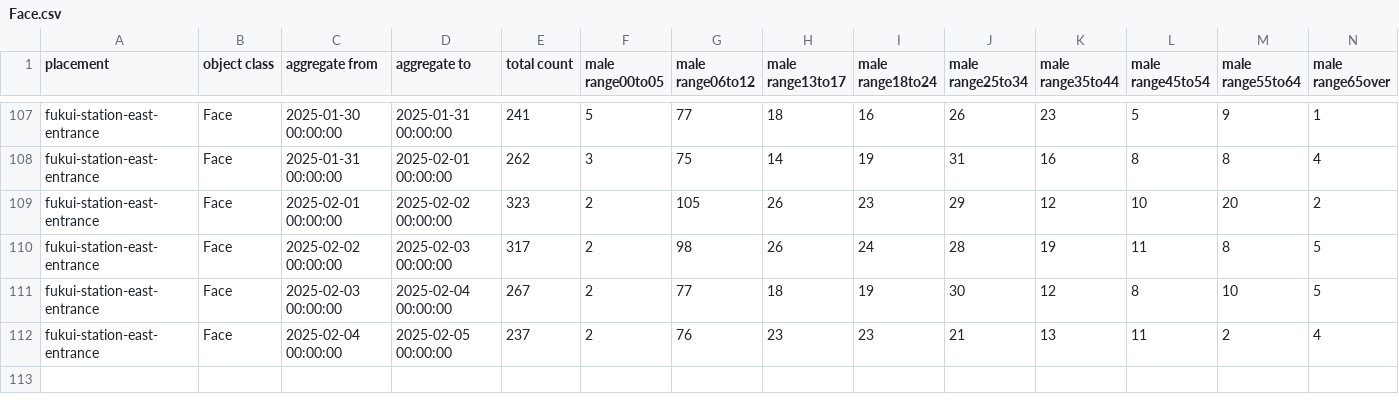
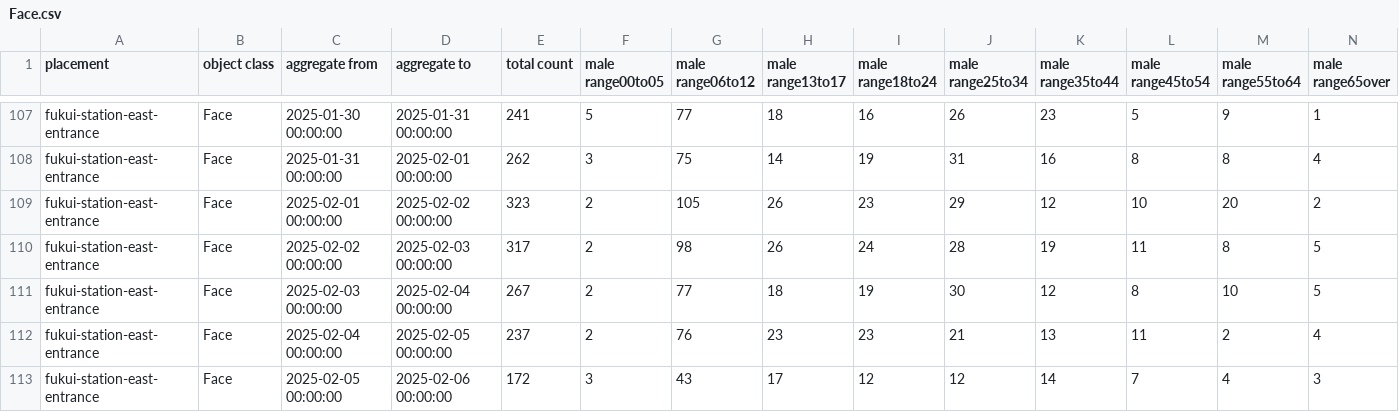
Before and after one commit to haruyuki-16278/fukui-kanko-people-flow-visualization, a CSV file: public/fukui-station-east-entrance/Face.csv, drawn as a sheet; only a part is shown, gaps mark what is left out; rows hold the shown columns only; the diff names each change by its address in the sheet, - before the commit and + after, or states it on an @@ line.

```diff
--- a/public/fukui-station-east-entrance/Face.csv
+++ b/public/fukui-station-east-entrance/Face.csv
+row 113: fukui-station-east-entrance | Face | 2025-02-05 00:00:00 | 2025-02-06 00:00:00 | 172 | 3 | 43 | 17 | 12 | 12 | 14 | 7 | 4 | 3
```
Also changed, not shown: public/rainbow-line-parking-lot-1-gate/Face.csv, public/rainbow-line-parking-lot-1-gate/LicensePlate.csv, 5 other files.
